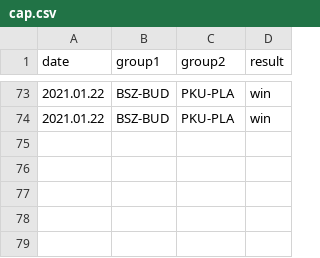
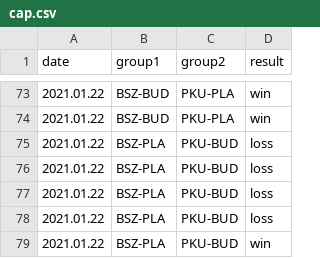
Before and after one commit to kajmaj87/kicker, a CSV file: cap.csv, drawn as a sheet; only a part is shown, gaps mark what is left out; the diff names each change by its address in the sheet, - before the commit and + after, or states it on an @@ line.

Commit message:
NOWY ROK v4

```diff
--- a/cap.csv
+++ b/cap.csv
+row 75: 2021.01.22 | BSZ-PLA | PKU-BUD | loss
+row 76: 2021.01.22 | BSZ-PLA | PKU-BUD | loss
+row 77: 2021.01.22 | BSZ-PLA | PKU-BUD | loss
+row 78: 2021.01.22 | BSZ-PLA | PKU-BUD | loss
+row 79: 2021.01.22 | BSZ-PLA | PKU-BUD | win
```
